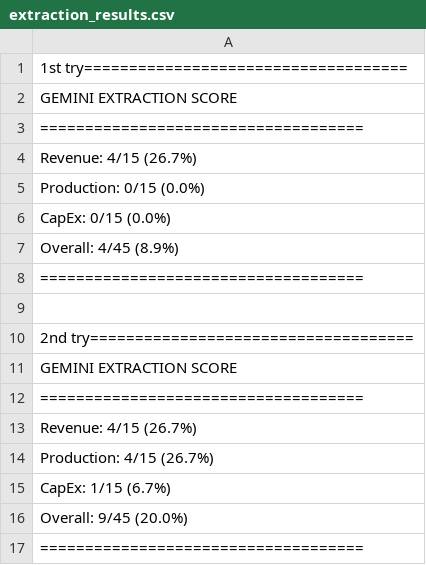
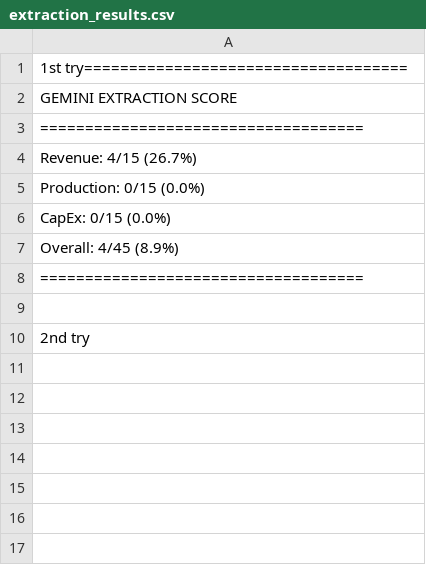
Before and after one commit to aanyag28/llm-extraction-scorecard, a CSV file: results/extraction_results.csv, drawn as a sheet.

Commit message:
Clean up extraction_results.csv by removing score data
Removed detailed GEMINI EXTRACTION SCORE data from the CSV.

```diff
--- a/results/extraction_results.csv
+++ b/results/extraction_results.csv
@@ -9,9 +9,2 @@ Overall:     4/45 (8.9%)
 
-2nd try====================================
-GEMINI EXTRACTION SCORE
-====================================
-Revenue:     4/15 (26.7%)
-Production:  4/15 (26.7%)
-CapEx:       1/15 (6.7%)
-Overall:     9/45 (20.0%)
-====================================
+2nd try
```
